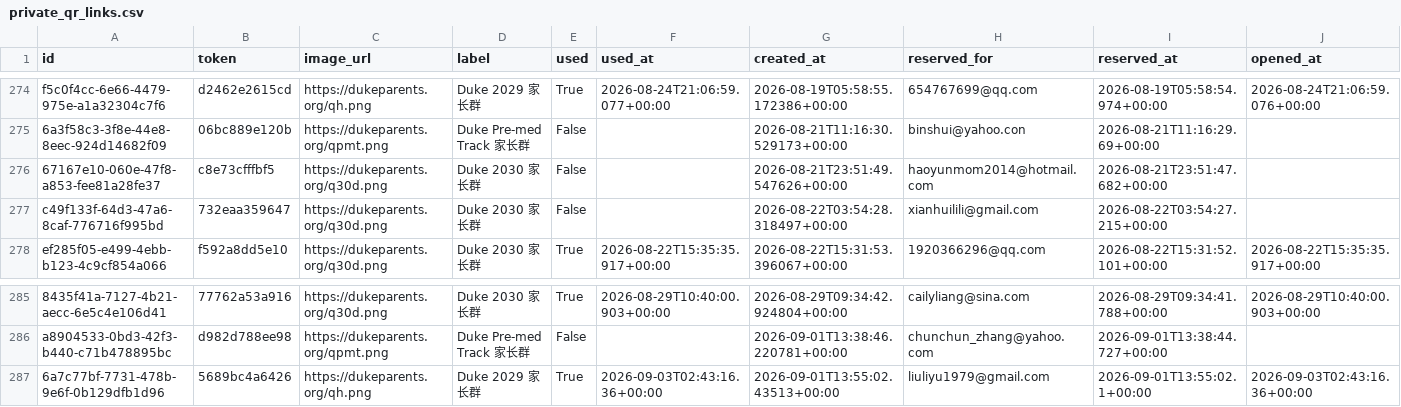
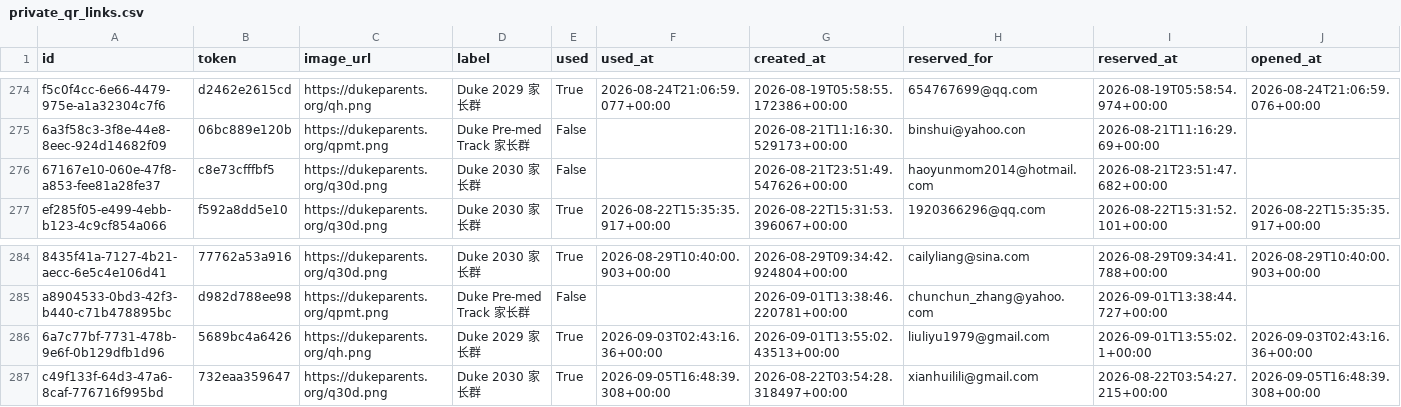
Before and after one commit to parentsduke/parentsduke, a CSV file: backup/latest/private_qr_links.csv, drawn as a sheet; only a part is shown, gaps mark what is left out; removed rows and columns are numbered as before the commit, all else as after; rows hold the shown columns only; the diff names each change by its address in the sheet, - before the commit and + after, or states it on an @@ line.

```diff
--- a/backup/latest/private_qr_links.csv
+++ b/backup/latest/private_qr_links.csv
-row 277: c49f133f-64d3-47a6-8caf-776716f995bd | 732eaa359647 | https://dukeparents.org/q30d.png | Duke 2030 家长群 | False |  | 2026-08-22T03:54:28.318497+00:00 | xianhuilili@gmail.com | 2026-08-22T03:54:27.215+00:00
+row 287: c49f133f-64d3-47a6-8caf-776716f995bd | 732eaa359647 | https://dukeparents.org/q30d.png | Duke 2030 家长群 | True | 2026-09-05T16:48:39.308+00:00 | 2026-08-22T03:54:28.318497+00:00 | xianhuilili@gmail.com | 2026-08-22T03:54:27.215+00:00 | 2026-09-05T16:48:39.308+00:00
```
Also changed, not shown: 1 other file.
